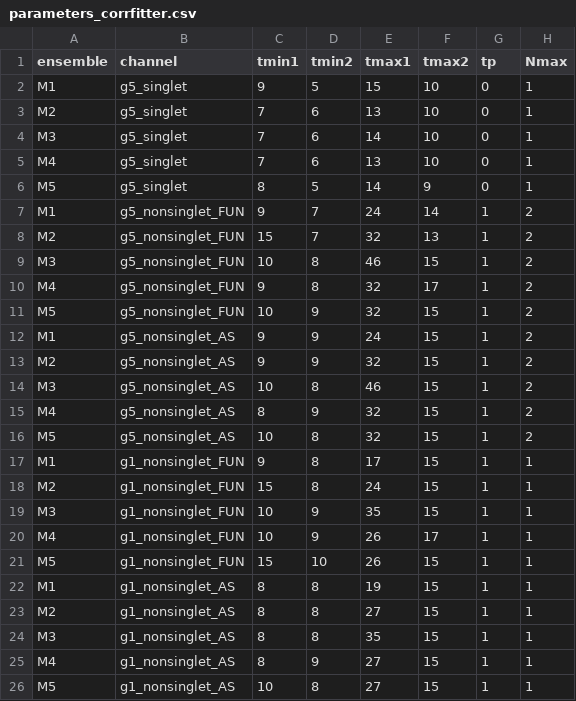
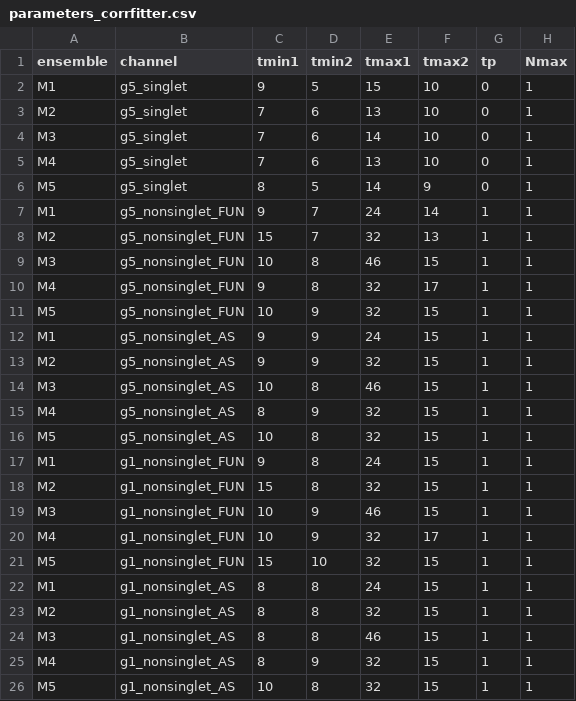
Before and after one commit to kzone-dev/MixedRepSinglets, a CSV file: input/parameters_corrfitter.csv, drawn as a sheet.

```diff
--- a/input/parameters_corrfitter.csv
+++ b/input/parameters_corrfitter.csv
@@ -6,21 +6,21 @@ M4;g5_singlet;7;6;13;10;0;1;
 M5;g5_singlet;8;5;14;9;0;1;
-M1;g5_nonsinglet_FUN;9;7;24;14;1;2;
-M2;g5_nonsinglet_FUN;15;7;32;13;1;2;
-M3;g5_nonsinglet_FUN;10;8;46;15;1;2;
-M4;g5_nonsinglet_FUN;9;8;32;17;1;2;
-M5;g5_nonsinglet_FUN;10;9;32;15;1;2;
-M1;g5_nonsinglet_AS;9;9;24;15;1;2;
-M2;g5_nonsinglet_AS;9;9;32;15;1;2;
-M3;g5_nonsinglet_AS;10;8;46;15;1;2;
-M4;g5_nonsinglet_AS;8;9;32;15;1;2;
-M5;g5_nonsinglet_AS;10;8;32;15;1;2;
-M1;g1_nonsinglet_FUN;9;8;17;15;1;1;
-M2;g1_nonsinglet_FUN;15;8;24;15;1;1;
-M3;g1_nonsinglet_FUN;10;9;35;15;1;1;
-M4;g1_nonsinglet_FUN;10;9;26;17;1;1;
-M5;g1_nonsinglet_FUN;15;10;26;15;1;1;
-M1;g1_nonsinglet_AS;8;8;19;15;1;1;
-M2;g1_nonsinglet_AS;8;8;27;15;1;1;
-M3;g1_nonsinglet_AS;8;8;35;15;1;1;
-M4;g1_nonsinglet_AS;8;9;27;15;1;1;
-M5;g1_nonsinglet_AS;10;8;27;15;1;1;
+M1;g5_nonsinglet_FUN;9;7;24;14;1;1;
+M2;g5_nonsinglet_FUN;15;7;32;13;1;1;
+M3;g5_nonsinglet_FUN;10;8;46;15;1;1;
+M4;g5_nonsinglet_FUN;9;8;32;17;1;1;
+M5;g5_nonsinglet_FUN;10;9;32;15;1;1;
+M1;g5_nonsinglet_AS;9;9;24;15;1;1;
+M2;g5_nonsinglet_AS;9;9;32;15;1;1;
+M3;g5_nonsinglet_AS;10;8;46;15;1;1;
+M4;g5_nonsinglet_AS;8;9;32;15;1;1;
+M5;g5_nonsinglet_AS;10;8;32;15;1;1;
+M1;g1_nonsinglet_FUN;9;8;24;15;1;1;
+M2;g1_nonsinglet_FUN;15;8;32;15;1;1;
+M3;g1_nonsinglet_FUN;10;9;46;15;1;1;
+M4;g1_nonsinglet_FUN;10;9;32;17;1;1;
+M5;g1_nonsinglet_FUN;15;10;32;15;1;1;
+M1;g1_nonsinglet_AS;8;8;24;15;1;1;
+M2;g1_nonsinglet_AS;8;8;32;15;1;1;
+M3;g1_nonsinglet_AS;8;8;46;15;1;1;
+M4;g1_nonsinglet_AS;8;9;32;15;1;1;
+M5;g1_nonsinglet_AS;10;8;32;15;1;1;
```
Also changed, not shown: 1 other file.
